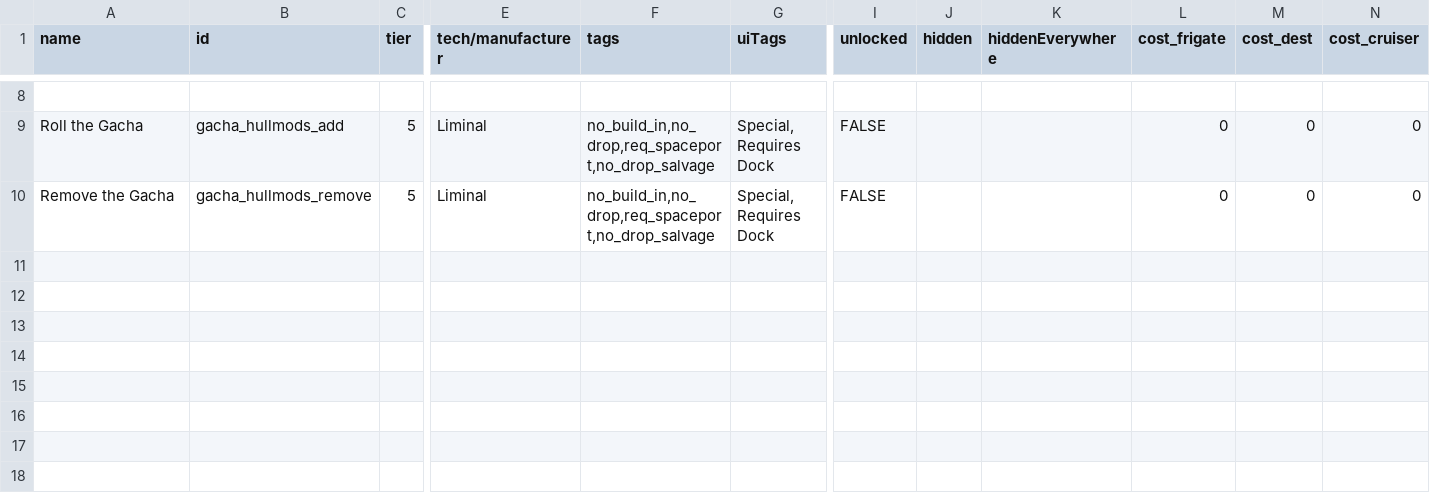
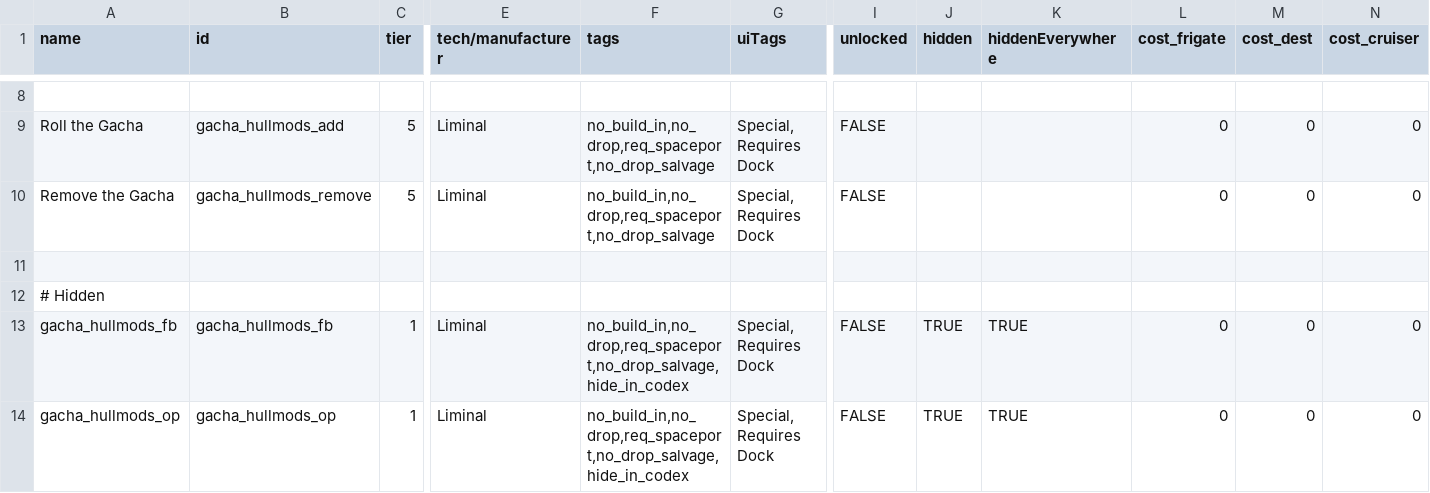
Before and after one commit to mamick2006/gacha-hullmods, a CSV file: data/hullmods/hull_mods.csv, drawn as a sheet; only a part is shown, gaps mark what is left out; rows hold the shown columns only; the diff names each change by its address in the sheet, - before the commit and + after, or states it on an @@ line.

```diff
--- a/data/hullmods/hull_mods.csv
+++ b/data/hullmods/hull_mods.csv
+row 11: (empty)
+row 12: # Hidden
+row 13: gacha_hullmods_fb | gacha_hullmods_fb | 1 | Liminal | no_build_in,no_drop,req_spaceport,no_drop_salvage,hide_in_codex | Special, Requires Dock | FALSE | TRUE | TRUE | 0 | 0 | 0
+row 14: gacha_hullmods_op | gacha_hullmods_op | 1 | Liminal | no_build_in,no_drop,req_spaceport,no_drop_salvage,hide_in_codex | Special, Requires Dock | FALSE | TRUE | TRUE | 0 | 0 | 0
```
Also changed, not shown: 4 other files.
